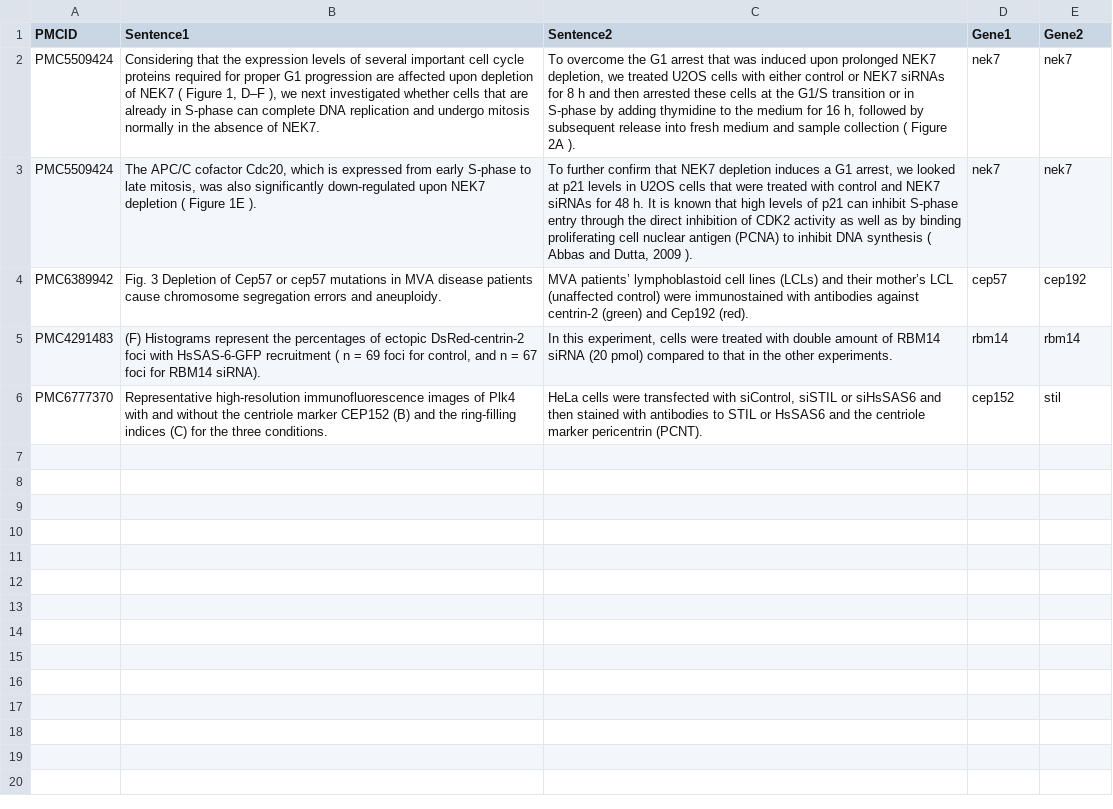
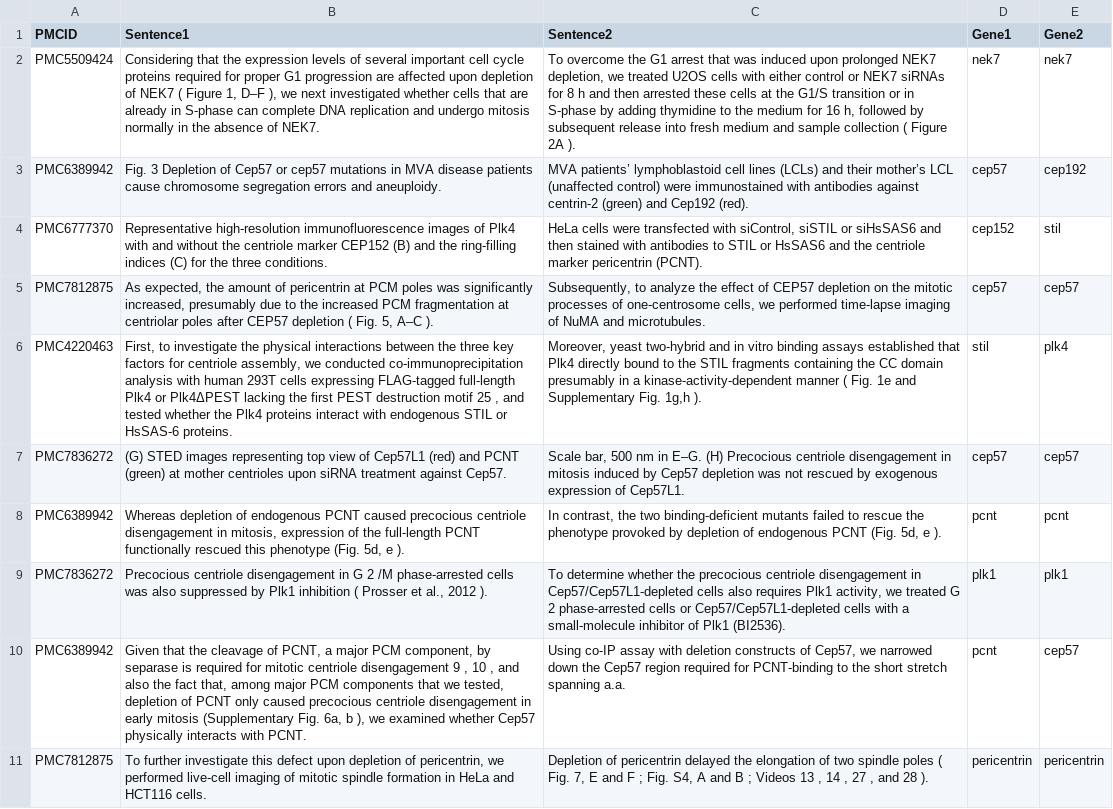
Before and after one commit to lexas-f-utokyo/lexas, a CSV file: data/pairs.csv, drawn as a sheet; removed rows and columns are numbered as before the commit, all else as after; the diff names each change by its address in the sheet, - before the commit and + after, or states it on an @@ line.

Commit message:
typo

```diff
--- a/data/pairs.csv
+++ b/data/pairs.csv
-row 3: PMC5509424 | The APC/C cofactor Cdc20, which is expressed from early S-phase to late mitosis, was also significantly down-regulated upon NEK7 depletion ( Figure 1E ). | To further confirm that NEK7 depletion induces a G1 arrest, we looked at p21 levels in U2OS cells that were treated with control and NEK7 siRNAs for 48 h. It is known that high levels of p21 can inhibit S-phase entry through the direct inhibition of CDK2 activity as well as by binding proliferating cell nuclear antigen (PCNA) to inhibit DNA synthesis ( Abbas and Dutta, 2009 ). | nek7 | nek7
-row 5: PMC4291483 | (F) Histograms represent the percentages of ectopic DsRed-centrin-2 foci with HsSAS-6-GFP recruitment ( n = 69 foci for control, and n = 67 foci for RBM14 siRNA). | In this experiment, cells were treated with double amount of RBM14 siRNA (20 pmol) compared to that in the other experiments. | rbm14 | rbm14
+row 5: PMC7812875 | As expected, the amount of pericentrin at PCM poles was significantly increased, presumably due to the increased PCM fragmentation at centriolar poles after CEP57 depletion ( Fig. 5, A–C ). | Subsequently, to analyze the effect of CEP57 depletion on the mitotic processes of one-centrosome cells, we performed time-lapse imaging of NuMA and microtubules. | cep57 | cep57
+row 6: PMC4220463 | First, to investigate the physical interactions between the three key factors for centriole assembly, we conducted co-immunoprecipitation analysis with human 293T cells expressing FLAG-tagged full-length Plk4 or Plk4ΔPEST lacking the first PEST destruction motif 25 , and tested whether the Plk4 proteins interact with endogenous STIL or HsSAS-6 proteins. | Moreover, yeast two-hybrid and in vitro binding assays established that Plk4 directly bound to the STIL fragments containing the CC domain presumably in a kinase-activity-dependent manner ( Fig. 1e and Supplementary Fig. 1g,h ). | stil | plk4
+row 7: PMC7836272 | (G) STED images representing top view of Cep57L1 (red) and PCNT (green) at mother centrioles upon siRNA treatment against Cep57. | Scale bar, 500 nm in E–G. (H) Precocious centriole disengagement in mitosis induced by Cep57 depletion was not rescued by exogenous expression of Cep57L1. | cep57 | cep57
+row 8: PMC6389942 | Whereas depletion of endogenous PCNT caused precocious centriole disengagement in mitosis, expression of the full-length PCNT functionally rescued this phenotype (Fig. 5d, e ). | In contrast, the two binding-deficient mutants failed to rescue the phenotype provoked by depletion of endogenous PCNT (Fig. 5d, e ). | pcnt | pcnt
+row 9: PMC7836272 | Precocious centriole disengagement in G 2 /M phase-arrested cells was also suppressed by Plk1 inhibition ( Prosser et al., 2012 ). | To determine whether the precocious centriole disengagement in Cep57/Cep57L1-depleted cells also requires Plk1 activity, we treated G 2 phase-arrested cells or Cep57/Cep57L1-depleted cells with a small-molecule inhibitor of Plk1 (BI2536). | plk1 | plk1
+row 10: PMC6389942 | Given that the cleavage of PCNT, a major PCM component, by separase is required for mitotic centriole disengagement 9 , 10 , and also the fact that, among major PCM components that we tested, depletion of PCNT only caused precocious centriole disengagement in early mitosis (Supplementary Fig. 6a, b ), we examined whether Cep57 physically interacts with PCNT. | Using co-IP assay with deletion constructs of Cep57, we narrowed down the Cep57 region required for PCNT-binding to the short stretch spanning a.a. | pcnt | cep57
+row 11: PMC7812875 | To further investigate this defect upon depletion of pericentrin, we performed live-cell imaging of mitotic spindle formation in HeLa and HCT116 cells. | Depletion of pericentrin delayed the elongation of two spindle poles ( Fig. 7, E and F ; Fig. S4, A and B ; Videos 13 , 14 , 27 , and 28 ). | pericentrin | pericentrin
```
Also changed, not shown: data/experiments_for_xgboost.csv, 9 other files.
